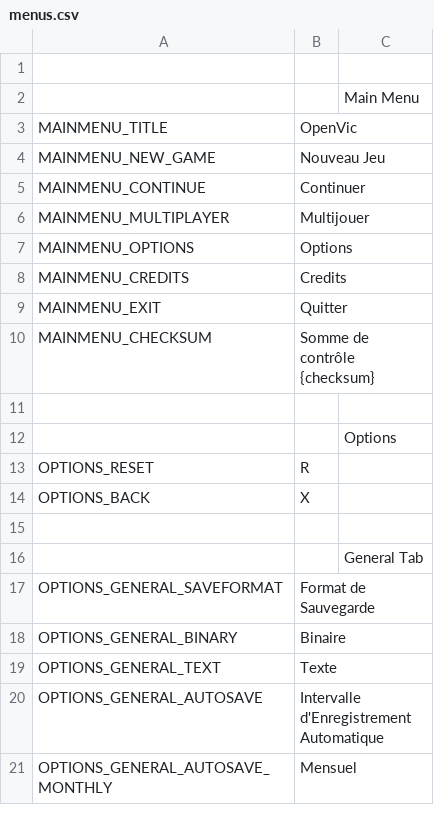
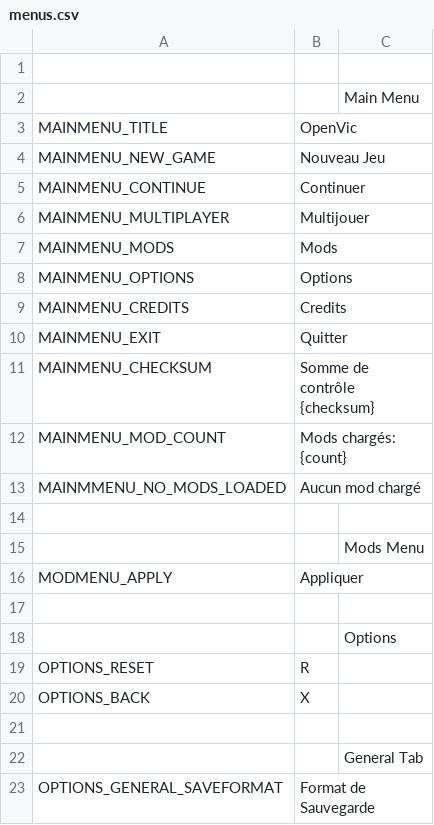
Before and after one commit to OpenVicProject/OpenVic, a CSV file: game/assets/localisation/locales/fr_FR/menus.csv, drawn as a sheet; only a part is shown; the shorter side is filled out with more unchanged rows.

```diff
--- a/game/assets/localisation/locales/fr_FR/menus.csv
+++ b/game/assets/localisation/locales/fr_FR/menus.csv
@@ -6,2 +6,3 @@ MAINMENU_CONTINUE;Continuer
 MAINMENU_MULTIPLAYER;Multijouer
+MAINMENU_MODS;Mods
 MAINMENU_OPTIONS;Options
@@ -10,2 +11,7 @@ MAINMENU_EXIT;Quitter
 MAINMENU_CHECKSUM;Somme de contrôle {checksum}
+MAINMENU_MOD_COUNT;Mods chargés: {count}
+MAINMMENU_NO_MODS_LOADED;Aucun mod chargé
+
+;; Mods Menu
+MODMENU_APPLY;Appliquer
 
```
Also changed, not shown: game/assets/localisation/locales/en_GB/menus.csv, game/assets/localisation/locales/en_US/menus.csv, 14 other files.
